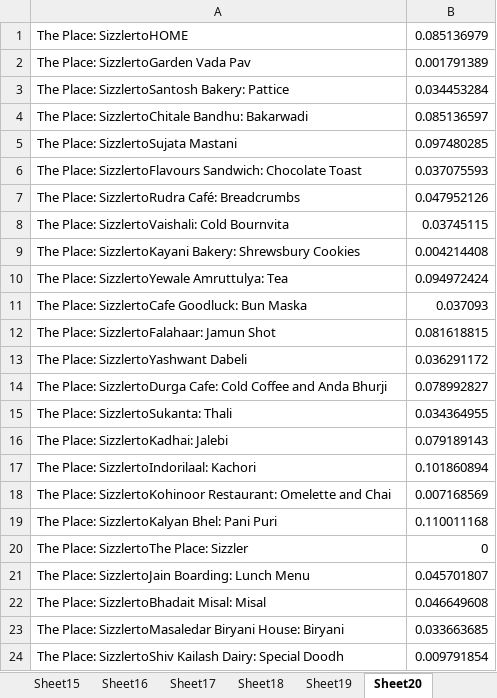
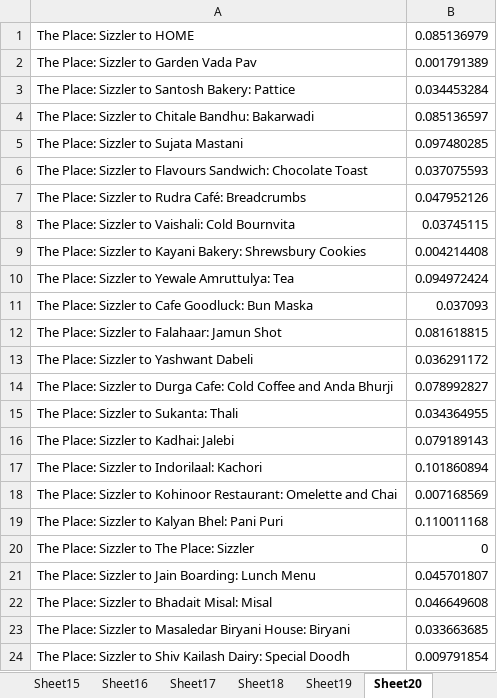
Before and after one commit to neelushah02/Pune-Food-Tour, an Excel workbook: place_data.xlsx, sheet Sheet20, drawn as a sheet; values as stored, in another font and other column widths than the file's, no borders; the diff names each change by its address in the sheet, - before the commit and + after, or states it on an @@ line.

```diff
--- a/place_data.xlsx (sheet Sheet20)
+++ b/place_data.xlsx (sheet Sheet20)
-A1: The Place: SizzlertoHOME
+A1: The Place: Sizzler to HOME
-A2: The Place: SizzlertoGarden Vada Pav
+A2: The Place: Sizzler to Garden Vada Pav
-A3: The Place: SizzlertoSantosh Bakery: Pattice
+A3: The Place: Sizzler to Santosh Bakery: Pattice
-A4: The Place: SizzlertoChitale Bandhu: Bakarwadi
+A4: The Place: Sizzler to Chitale Bandhu: Bakarwadi
-A5: The Place: SizzlertoSujata Mastani
+A5: The Place: Sizzler to Sujata Mastani
-A6: The Place: SizzlertoFlavours Sandwich: Chocolate…
+A6: The Place: Sizzler to Flavours Sandwich: Chocolate…
-A7: The Place: SizzlertoRudra Café: Breadcrumbs
+A7: The Place: Sizzler to Rudra Café: Breadcrumbs
-A8: The Place: SizzlertoVaishali: Cold Bournvita
+A8: The Place: Sizzler to Vaishali: Cold Bournvita
-A9: The Place: SizzlertoKayani Bakery: Shrewsbury…
+A9: The Place: Sizzler to Kayani Bakery: Shrewsbury…
-A10: The Place: SizzlertoYewale Amruttulya: Tea
+A10: The Place: Sizzler to Yewale Amruttulya: Tea
-A11: The Place: SizzlertoCafe Goodluck: Bun Maska
+A11: The Place: Sizzler to Cafe Goodluck: Bun Maska
-A12: The Place: SizzlertoFalahaar: Jamun Shot
+A12: The Place: Sizzler to Falahaar: Jamun Shot
-A13: The Place: SizzlertoYashwant Dabeli
+A13: The Place: Sizzler to Yashwant Dabeli
-A14: The Place: SizzlertoDurga Cafe: Cold…
+A14: The Place: Sizzler to Durga Cafe: Cold…
-A15: The Place: SizzlertoSukanta: Thali
+A15: The Place: Sizzler to Sukanta: Thali
-A16: The Place: SizzlertoKadhai: Jalebi
+A16: The Place: Sizzler to Kadhai: Jalebi
-A17: The Place: SizzlertoIndorilaal: Kachori
+A17: The Place: Sizzler to Indorilaal: Kachori
-A18: The Place: SizzlertoKohinoor Restaurant: Omelette…
+A18: The Place: Sizzler to Kohinoor Restaurant: Omelette…
-A19: The Place: SizzlertoKalyan Bhel: Pani Puri
+A19: The Place: Sizzler to Kalyan Bhel: Pani Puri
-A20: The Place: SizzlertoThe Place: Sizzler
+A20: The Place: Sizzler to The Place: Sizzler
-A21: The Place: SizzlertoJain Boarding: Lunch…
+A21: The Place: Sizzler to Jain Boarding: Lunch…
-A22: The Place: SizzlertoBhadait Misal: Misal
+A22: The Place: Sizzler to Bhadait Misal: Misal
-A23: The Place: SizzlertoMasaledar Biryani House:…
+A23: The Place: Sizzler to Masaledar Biryani House:…
-A24: The Place: SizzlertoShiv Kailash Dairy:…
+A24: The Place: Sizzler to Shiv Kailash Dairy:…
```
Also changed, not shown: sheet Sheet19, sheet Sheet9, sheet Sheet17, sheet Sheet5, sheet Sheet18, sheet Sheet21, 17 more sheets, 2 other files.
